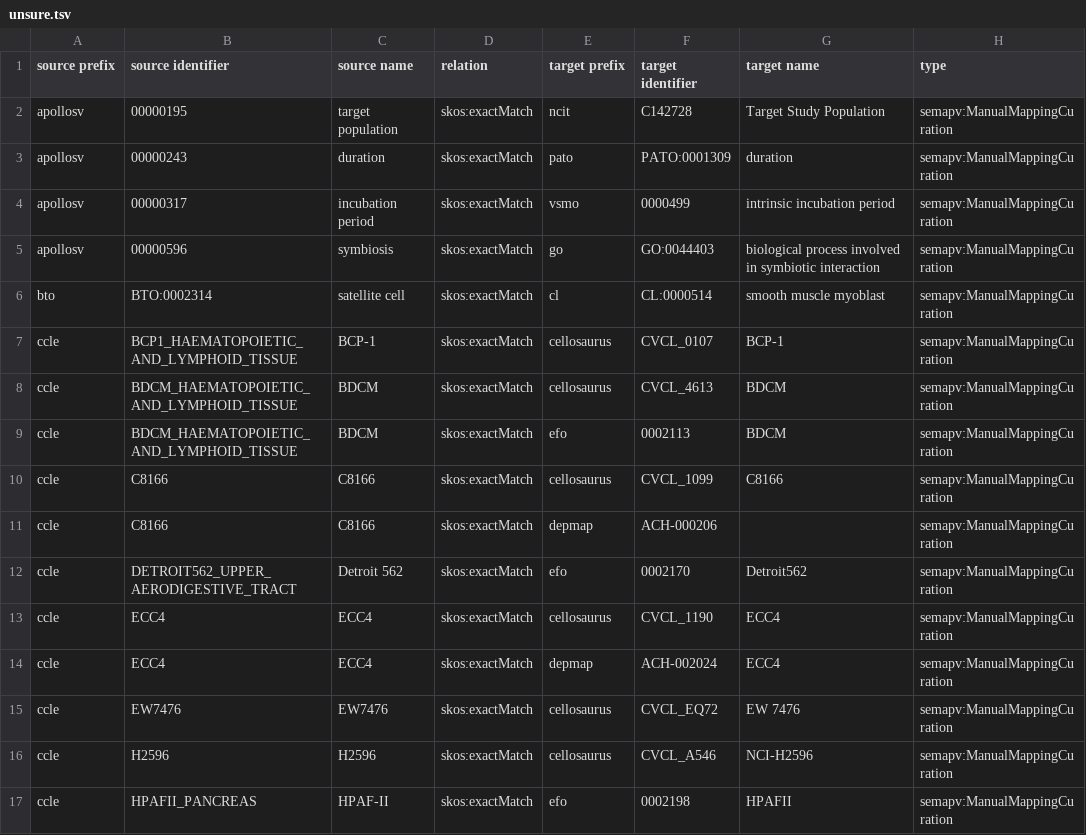
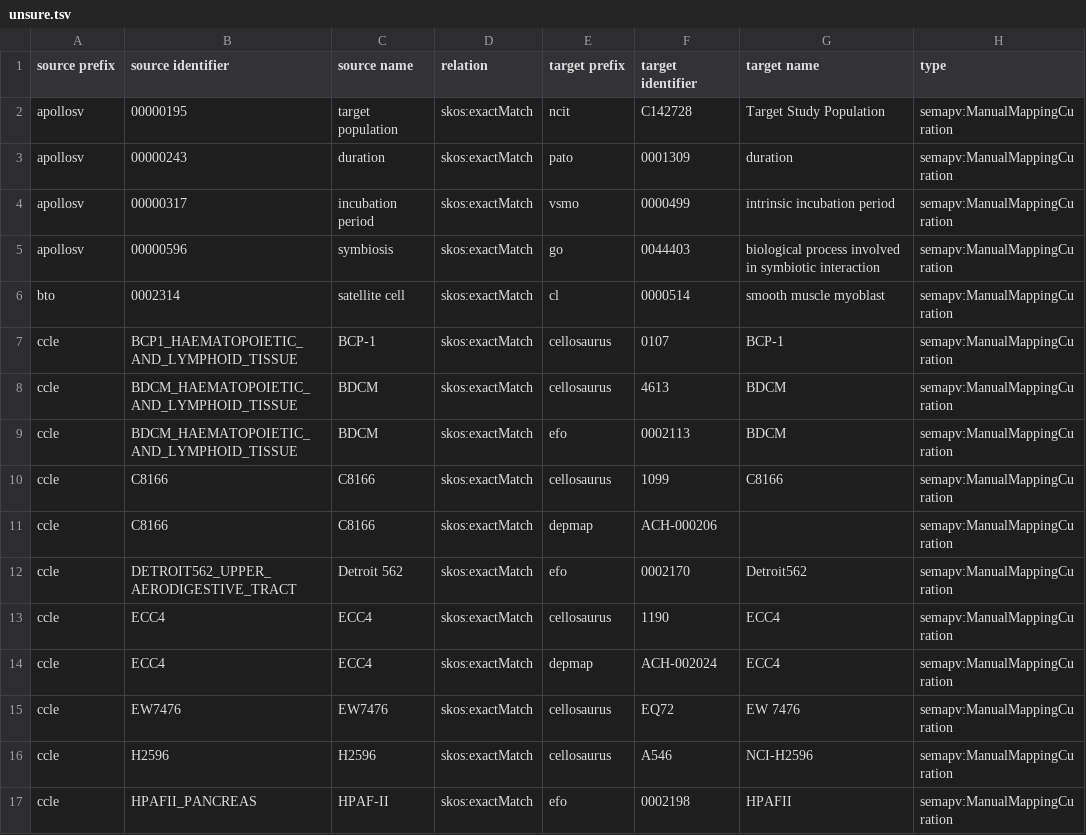
Before and after one commit to biopragmatics/biomappings, a TSV file: src/biomappings/resources/unsure.tsv, drawn as a sheet; only a part is shown; the diff covers the shown part only; the diff names each change by its address in the sheet, - before the commit and + after, or states it on an @@ line.

```diff
--- a/src/biomappings/resources/unsure.tsv
+++ b/src/biomappings/resources/unsure.tsv
-F3 (target identifier): PATO:0001309
+F3 (target identifier): 0001309
-F5 (target identifier): GO:0044403
+F5 (target identifier): 0044403
-B6 (source identifier): BTO:0002314
+B6 (source identifier): 0002314
-F6 (target identifier): CL:0000514
+F6 (target identifier): 0000514
-F7 (target identifier): CVCL_0107
+F7 (target identifier): 0107
-F8 (target identifier): CVCL_4613
+F8 (target identifier): 4613
-F10 (target identifier): CVCL_1099
+F10 (target identifier): 1099
-F13 (target identifier): CVCL_1190
+F13 (target identifier): 1190
-F15 (target identifier): CVCL_EQ72
+F15 (target identifier): EQ72
-F16 (target identifier): CVCL_A546
+F16 (target identifier): A546
```
Also changed, not shown: 63 edited cells elsewhere in this file, src/biomappings/resources/incorrect.tsv, 5 other files.
